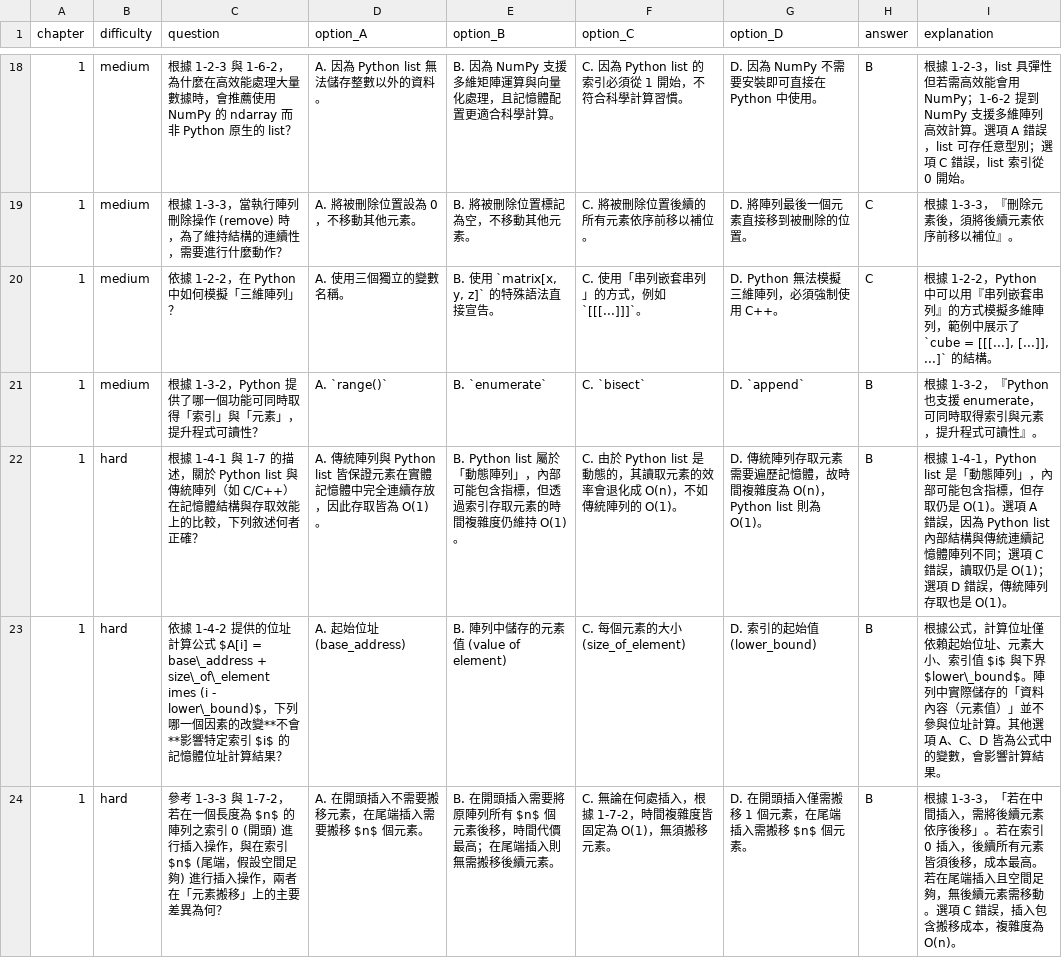
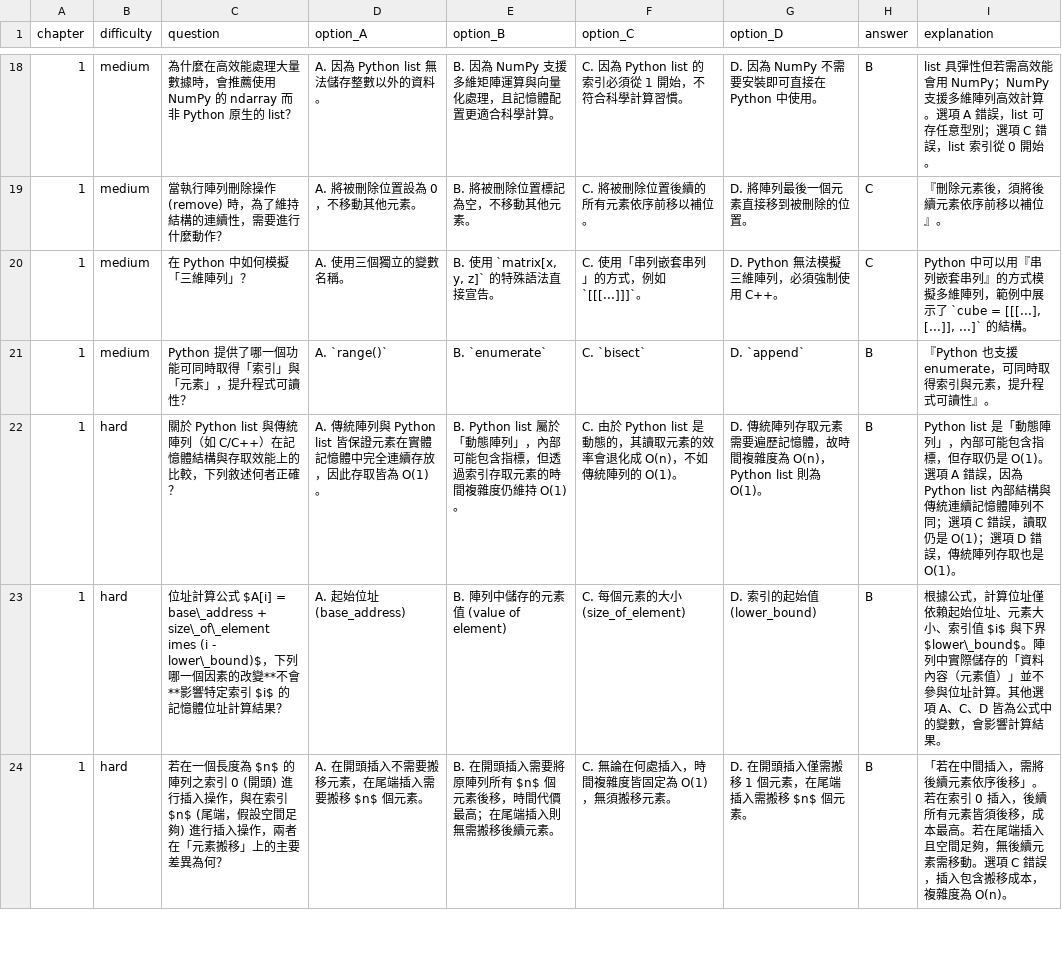
Before and after one commit to yuuuchen/ProgressPal, a CSV file: progresspal/learning/resources/陣列_quiz.csv, drawn as a sheet; only a part is shown, gaps mark what is left out; the diff covers the shown part only.

```diff
--- a/progresspal/learning/resources/陣列_quiz.csv
+++ b/progresspal/learning/resources/陣列_quiz.csv
@@ -18,7 +18,7 @@ chapter,difficulty,question,option_A,option_B,option_C,option_D,answer,explanati
-"1","medium","根據 1-2-3 與 1-6-2，為什麼在高效能處理大量數據時，會推薦使用 NumPy 的 ndarray 而非 Python 原生的 list？","A. 因為 Python list 無法儲存整數以外的資料。","B. 因為 NumPy 支援多維矩陣運算與向量化處理，且記憶體配置更適合科學計算。","C. 因為 Python list 的索引必須從 1 開始，不符合科學計算習慣。","D. 因為 NumPy 不需要安裝即可直接在 Python 中使用。","B","根據 1-2-3，list 具彈性但若需高效能會用 NumPy；1-6-2 提到 NumPy 支援多維陣列高效計算。選項 A 錯誤，list 可存任意型別；選項 C 錯誤，list 索引從 0 開始。"
-"1","medium","根據 1-3-3，當執行陣列刪除操作 (remove) 時，為了維持結構的連續性，需要進行什麼動作？","A. 將被刪除位置設為 0，不移動其他元素。","B. 將被刪除位置標記為空，不移動其他元素。","C. 將被刪除位置後續的所有元素依序前移以補位。","D. 將陣列最後一個元素直接移到被刪除的位置。","C","根據 1-3-3，『刪除元素後，須將後續元素依序前移以補位』。"
-"1","medium","依據 1-2-2，在 Python 中如何模擬「三維陣列」？","A. 使用三個獨立的變數名稱。","B. 使用 `matrix[x, y, z]` 的特殊語法直接宣告。","C. 使用「串列嵌套串列」的方式，例如 `[[[...]]]`。","D. Python 無法模擬三維陣列，必須強制使用 C++。","C","根據 1-2-2，Python 中可以用『串列嵌套串列』的方式模擬多維陣列，範例中展示了 `cube = [[[...], [...]], ...]` 的結構。"
-"1","medium","根據 1-3-2，Python 提供了哪一個功能可同時取得「索引」與「元素」，提升程式可讀性？","A. `range()`","B. `enumerate`","C. `bisect`","D. `append`","B","根據 1-3-2，『Python 也支援 enumerate，可同時取得索引與元素，提升程式可讀性』。"
-"1","hard","根據 1-4-1 與 1-7 的描述，關於 Python list 與傳統陣列（如 C/C++）在記憶體結構與存取效能上的比較，下列敘述何者正確？","A. 傳統陣列與 Python list 皆保證元素在實體記憶體中完全連續存放，因此存取皆為 O(1)。","B. Python list 屬於「動態陣列」，內部可能包含指標，但透過索引存取元素的時間複雜度仍維持 O(1)。","C. 由於 Python list 是動態的，其讀取元素的效率會退化成 O(n)，不如傳統陣列的 O(1)。","D. 傳統陣列存取元素需要遍歷記憶體，故時間複雜度為 O(n)，Python list 則為 O(1)。","B","根據 1-4-1，Python list 是「動態陣列」，內部可能包含指標，但存取仍是 O(1)。選項 A 錯誤，因為 Python list 內部結構與傳統連續記憶體陣列不同；選項 C 錯誤，讀取仍是 O(1)；選項 D 錯誤，傳統陣列存取也是 O(1)。"
-"1","hard","依據 1-4-2 提供的位址計算公式 $A[i] = base\_address + size\_of\_element 	imes (i - lower\_bound)$，下列哪一個因素的改變**不會**影響特定索引 $i$ 的記憶體位址計算結果？","A. 起始位址 (base_address)","B. 陣列中儲存的元素值 (value of element)","C. 每個元素的大小 (size_of_element)","D. 索引的起始值 (lower_bound)","B","根據公式，計算位址僅依賴起始位址、元素大小、索引值 $i$ 與下界 $lower\_bound$。陣列中實際儲存的「資料內容（元素值）」並不參與位址計算。其他選項 A、C、D 皆為公式中的變數，會影響計算結果。"
-"1","hard","參考 1-3-3 與 1-7-2，若在一個長度為 $n$ 的陣列之索引 0 (開頭) 進行插入操作，與在索引 $n$ (尾端，假設空間足夠) 進行插入操作，兩者在「元素搬移」上的主要差異為何？","A. 在開頭插入不需要搬移元素，在尾端插入需要搬移 $n$ 個元素。","B. 在開頭插入需要將原陣列所有 $n$ 個元素後移，時間代價最高；在尾端插入則無需搬移後續元素。","C. 無論在何處插入，根據 1-7-2，時間複雜度皆固定為 O(1)，無須搬移元素。","D. 在開頭插入僅需搬移 1 個元素，在尾端插入需搬移 $n$ 個元素。","B","根據 1-3-3，「若在中間插入，需將後續元素依序後移」。若在索引 0 插入，後續所有元素皆須後移，成本最高。若在尾端插入且空間足夠，無後續元素需移動。選項 C 錯誤，插入包含搬移成本，複雜度為 O(n)。"
+"1","medium","為什麼在高效能處理大量數據時，會推薦使用 NumPy 的 ndarray 而非 Python 原生的 list？","A. 因為 Python list 無法儲存整數以外的資料。","B. 因為 NumPy 支援多維矩陣運算與向量化處理，且記憶體配置更適合科學計算。","C. 因為 Python list 的索引必須從 1 開始，不符合科學計算習慣。","D. 因為 NumPy 不需要安裝即可直接在 Python 中使用。","B","list 具彈性但若需高效能會用 NumPy；NumPy 支援多維陣列高效計算。選項 A 錯誤，list 可存任意型別；選項 C 錯誤，list 索引從 0 開始。"
+"1","medium","當執行陣列刪除操作 (remove) 時，為了維持結構的連續性，需要進行什麼動作？","A. 將被刪除位置設為 0，不移動其他元素。","B. 將被刪除位置標記為空，不移動其他元素。","C. 將被刪除位置後續的所有元素依序前移以補位。","D. 將陣列最後一個元素直接移到被刪除的位置。","C","『刪除元素後，須將後續元素依序前移以補位』。"
+"1","medium","在 Python 中如何模擬「三維陣列」？","A. 使用三個獨立的變數名稱。","B. 使用 `matrix[x, y, z]` 的特殊語法直接宣告。","C. 使用「串列嵌套串列」的方式，例如 `[[[...]]]`。","D. Python 無法模擬三維陣列，必須強制使用 C++。","C","Python 中可以用『串列嵌套串列』的方式模擬多維陣列，範例中展示了 `cube = [[[...], [...]], ...]` 的結構。"
+"1","medium","Python 提供了哪一個功能可同時取得「索引」與「元素」，提升程式可讀性？","A. `range()`","B. `enumerate`","C. `bisect`","D. `append`","B","『Python 也支援 enumerate，可同時取得索引與元素，提升程式可讀性』。"
+"1","hard","關於 Python list 與傳統陣列（如 C/C++）在記憶體結構與存取效能上的比較，下列敘述何者正確？","A. 傳統陣列與 Python list 皆保證元素在實體記憶體中完全連續存放，因此存取皆為 O(1)。","B. Python list 屬於「動態陣列」，內部可能包含指標，但透過索引存取元素的時間複雜度仍維持 O(1)。","C. 由於 Python list 是動態的，其讀取元素的效率會退化成 O(n)，不如傳統陣列的 O(1)。","D. 傳統陣列存取元素需要遍歷記憶體，故時間複雜度為 O(n)，Python list 則為 O(1)。","B","Python list 是「動態陣列」，內部可能包含指標，但存取仍是 O(1)。選項 A 錯誤，因為 Python list 內部結構與傳統連續記憶體陣列不同；選項 C 錯誤，讀取仍是 O(1)；選項 D 錯誤，傳統陣列存取也是 O(1)。"
+"1","hard","位址計算公式 $A[i] = base\_address + size\_of\_element 	imes (i - lower\_bound)$，下列哪一個因素的改變**不會**影響特定索引 $i$ 的記憶體位址計算結果？","A. 起始位址 (base_address)","B. 陣列中儲存的元素值 (value of element)","C. 每個元素的大小 (size_of_element)","D. 索引的起始值 (lower_bound)","B","根據公式，計算位址僅依賴起始位址、元素大小、索引值 $i$ 與下界 $lower\_bound$。陣列中實際儲存的「資料內容（元素值）」並不參與位址計算。其他選項 A、C、D 皆為公式中的變數，會影響計算結果。"
+"1","hard","若在一個長度為 $n$ 的陣列之索引 0 (開頭) 進行插入操作，與在索引 $n$ (尾端，假設空間足夠) 進行插入操作，兩者在「元素搬移」上的主要差異為何？","A. 在開頭插入不需要搬移元素，在尾端插入需要搬移 $n$ 個元素。","B. 在開頭插入需要將原陣列所有 $n$ 個元素後移，時間代價最高；在尾端插入則無需搬移後續元素。","C. 無論在何處插入，時間複雜度皆固定為 O(1)，無須搬移元素。","D. 在開頭插入僅需搬移 1 個元素，在尾端插入需搬移 $n$ 個元素。","B","「若在中間插入，需將後續元素依序後移」。若在索引 0 插入，後續所有元素皆須後移，成本最高。若在尾端插入且空間足夠，無後續元素需移動。選項 C 錯誤，插入包含搬移成本，複雜度為 O(n)。"
```
Also changed, not shown: 46 edited cells elsewhere in this file, progresspal/learning/resources/鏈結串列_quiz.csv, 1 other file.
